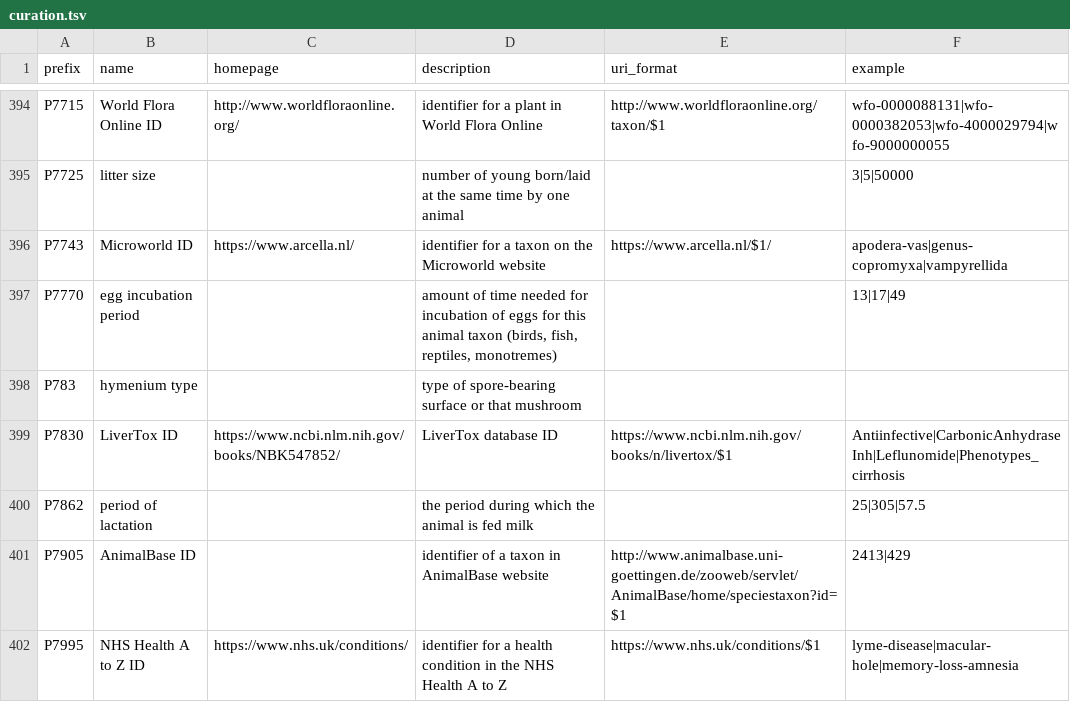
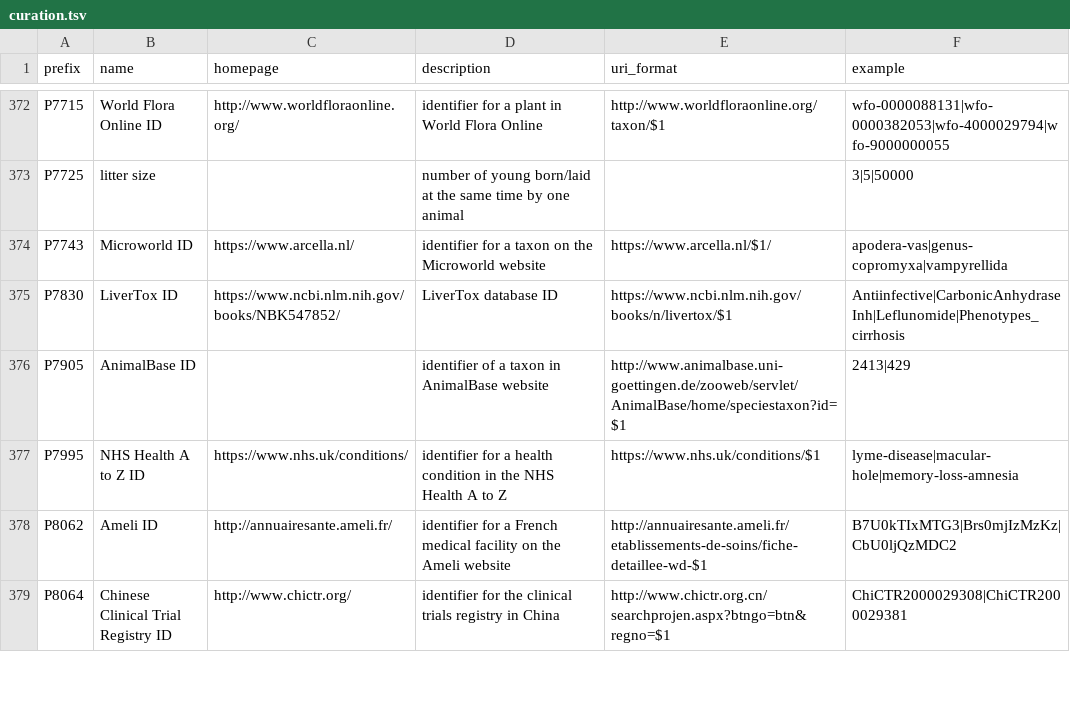
Before and after one commit to biopragmatics/bioregistry, a TSV file: src/bioregistry/data/external/wikidata/curation.tsv, drawn as a sheet; only a part is shown, gaps mark what is left out; the shorter side is filled out with more unchanged rows; the diff covers the shown part only; the diff names each change by its address in the sheet, - before the commit and + after, or states it on an @@ line.

Commit message:
More curation

```diff
--- a/src/bioregistry/data/external/wikidata/curation.tsv
+++ b/src/bioregistry/data/external/wikidata/curation.tsv
-row 397: P7770 | egg incubation period |  | amount of time needed for incubation of eggs for this animal taxon (birds, fish, reptiles, monotremes) |  | 13|17|49
-row 398: P783 | hymenium type |  | type of spore-bearing surface or that mushroom
-row 400: P7862 | period of lactation |  | the period during which the animal is fed milk |  | 25|305|57.5
```
Also changed, not shown: 30 removed rows elsewhere in this file, 2 other files.
